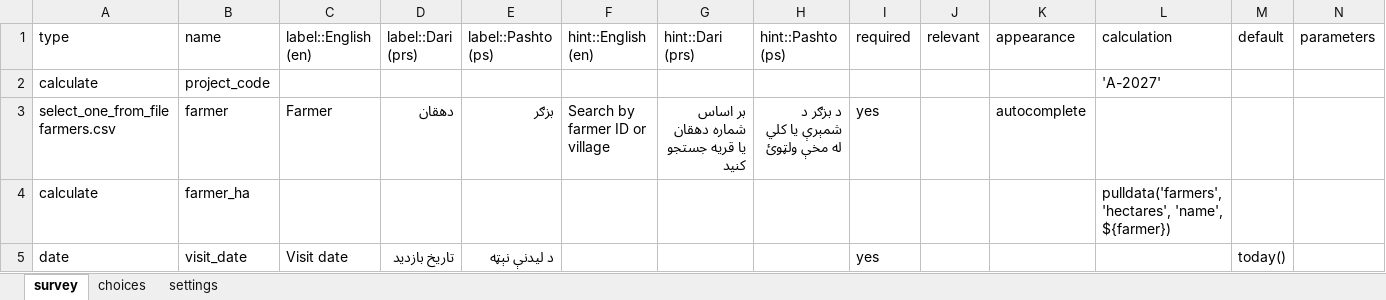
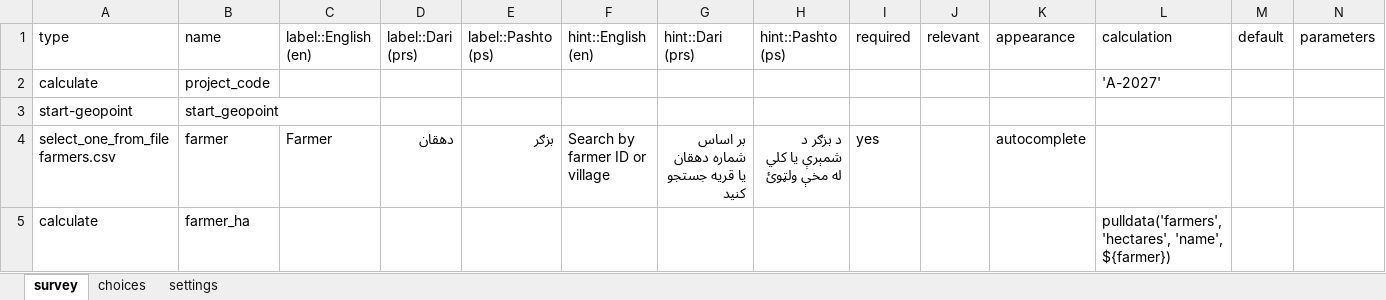
Before and after one commit to tuckerkuhn/rop-workflow, an Excel workbook: kobo/field_visit.xlsx, sheet survey, drawn as a sheet; only a part is shown; the shorter side is filled out with more unchanged rows; values as stored, in another font and other column widths than the file's, no borders; the diff names each change by its address in the sheet, - before the commit and + after, or states it on an @@ line.

```diff
--- a/kobo/field_visit.xlsx (sheet survey)
+++ b/kobo/field_visit.xlsx (sheet survey)
+row 3: start-geopoint | start_geopoint
```
Also changed, not shown: sheet settings, kobo/acrp_distribution_form.xlsx, kobo/distribution_form.xlsx, 19 other files.
